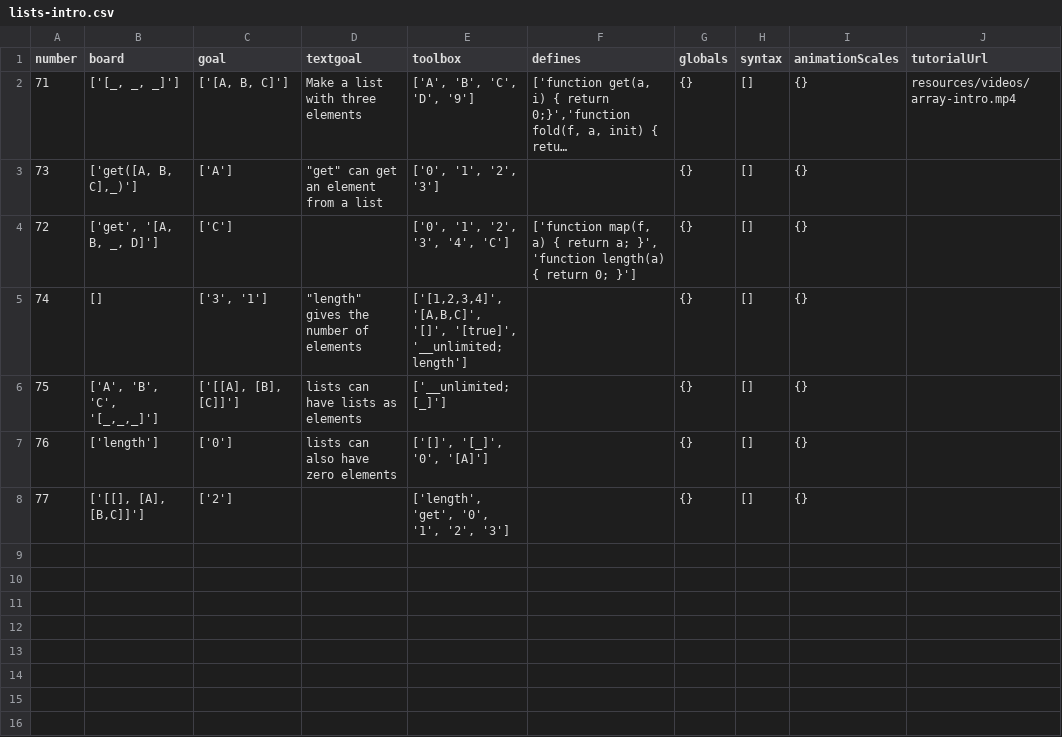
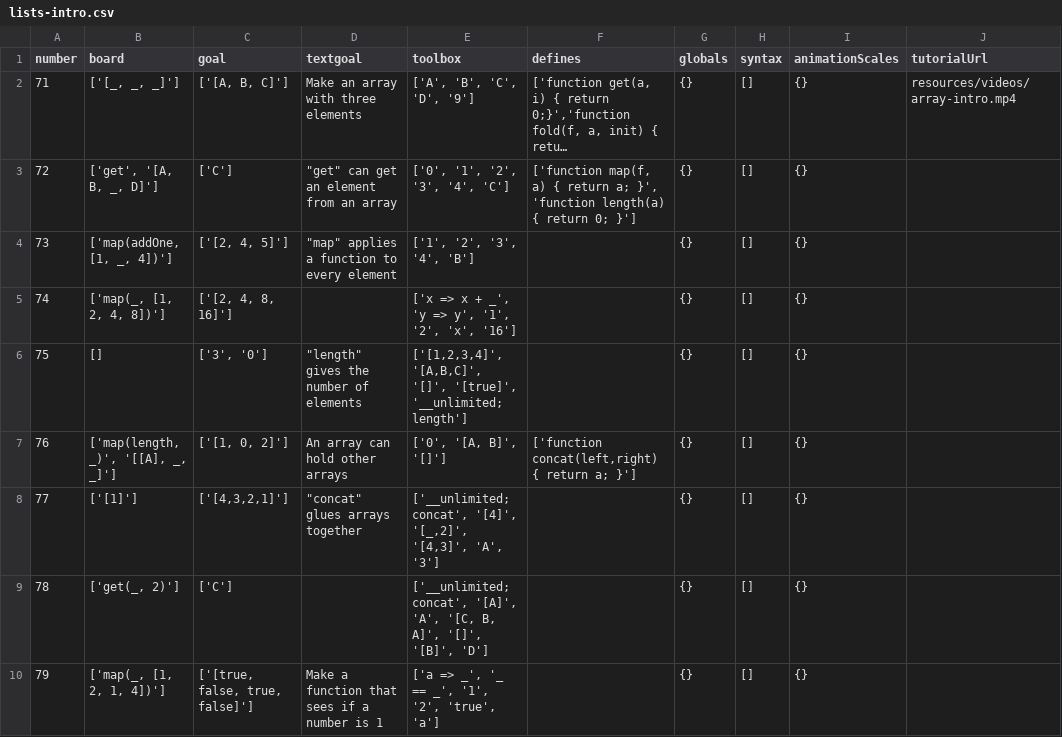
Before and after one commit to laptou/reduct, a CSV file: chapterutil/levels/lists-intro.csv, drawn as a sheet; long unchanged cells end in …; removed rows and columns are numbered as before the commit, all else as after; the diff names each change by its address in the sheet, - before the commit and + after, or states it on an @@ line.

Commit message:
Split list-functions into three chapters

```diff
--- a/chapterutil/levels/lists-intro.csv
+++ b/chapterutil/levels/lists-intro.csv
-D2 (textgoal): Make a list with three elements
+D2 (textgoal): Make an array with three elements
-row 3: 73 | ['get([A, B, C],_)'] | ['A'] | "get" can get an element from a list | ['0', '1', '2', '3'] |  | {} | [] | {}
-D3 (textgoal): (empty)
+D3 (textgoal): "get" can get an element from an array
+row 4: 73 | ['map(addOne, [1, _, 4])'] | ['[2, 4, 5]'] | "map" applies a function to every element | ['1', '2', '3', '4', 'B'] |  | {} | [] | {}
-B5 (board): []
+B5 (board): ['map(_, [1, 2, 4, 8])']
-C5 (goal): ['3', '1']
+C5 (goal): ['[2, 4, 8, 16]']
-D5 (textgoal): "length" gives the number of elements
+D5 (textgoal): (empty)
-E5 (toolbox): ['[1,2,3,4]', '[A,B,C]', '[]', '[true]', '__unlimited; length']
+E5 (toolbox): ['x => x + _', 'y => y', '1', '2', 'x', '16']
-B6 (board): ['A', 'B', 'C', '[_,_,_]']
+B6 (board): []
-C6 (goal): ['[[A], [B], [C]]']
+C6 (goal): ['3', '0']
-D6 (textgoal): lists can have lists as elements
+D6 (textgoal): "length" gives the number of elements
-E6 (toolbox): ['__unlimited; [_]']
+E6 (toolbox): ['[1,2,3,4]', '[A,B,C]', '[]', '[true]', '__unlimited; length']
-B7 (board): ['length']
+B7 (board): ['map(length, _)', '[[A], _, _]']
-C7 (goal): ['0']
+C7 (goal): ['[1, 0, 2]']
-D7 (textgoal): lists can also have zero elements
+D7 (textgoal): An array can hold other arrays
-E7 (toolbox): ['[]', '[_]', '0', '[A]']
+E7 (toolbox): ['0', '[A, B]', '[]']
-F7 (defines): (empty)
+F7 (defines): ['function concat(left,right) { return a; }']
-B8 (board): ['[[], [A], [B,C]]']
+B8 (board): ['[1]']
-C8 (goal): ['2']
+C8 (goal): ['[4,3,2,1]']
-D8 (textgoal): (empty)
+D8 (textgoal): "concat" glues arrays together
-E8 (toolbox): ['length', 'get', '0', '1', '2', '3']
+E8 (toolbox): ['__unlimited; concat', '[4]', '[_,2]', '[4,3]', 'A', '3']
+row 9: 78 | ['get(_, 2)'] | ['C'] |  | ['__unlimited; concat', '[A]', 'A', '[C, B, A]', '[]', '[B]', 'D'] |  | {} | [] | {}
+row 10: 79 | ['map(_, [1, 2, 1, 4])'] | ['[true, false, true, false]'] | Make a function that sees if a number is 1 | ['a => _', '_ == _', '1', '2', 'true', 'a'] |  | {} | [] | {}
```
Also changed, not shown: 5 other files.
